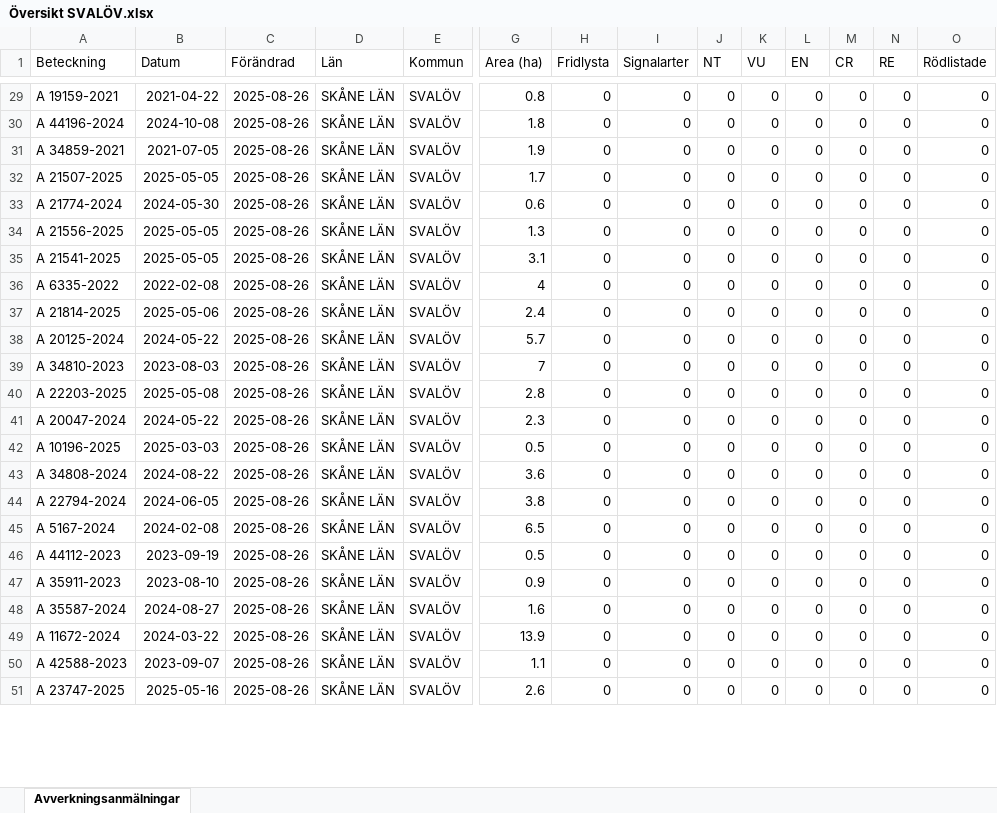
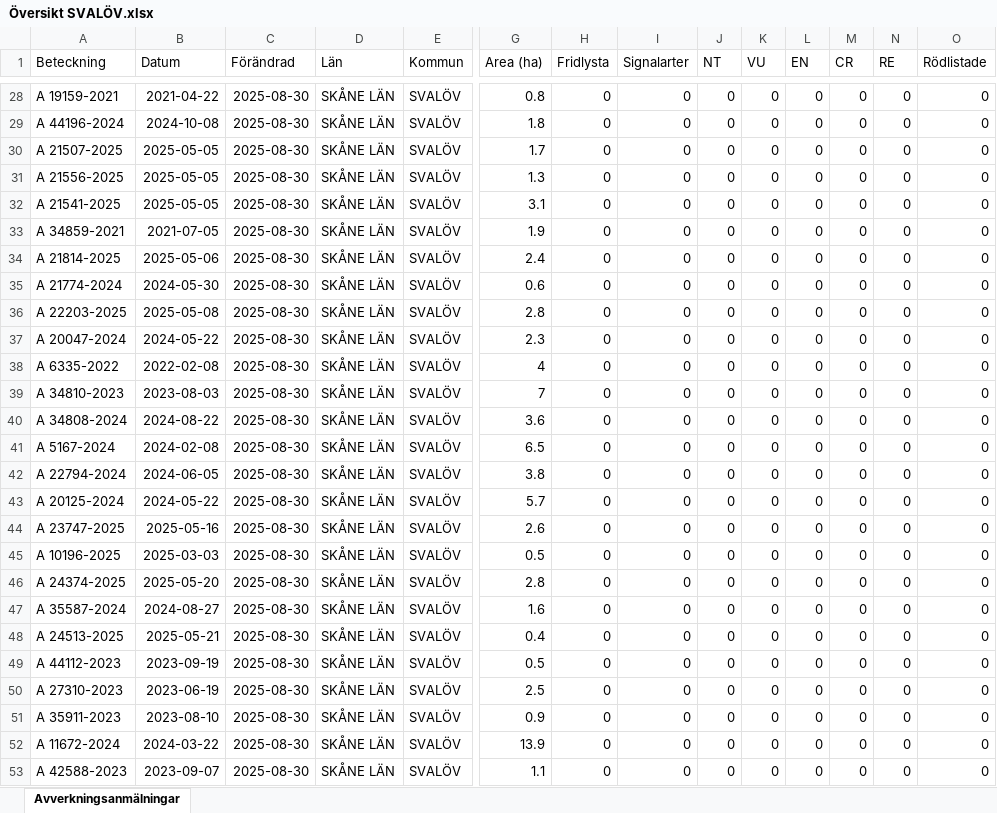
Before and after one commit to klasma/Logging_1214, an Excel workbook: Översikt SVALÖV.xlsx, sheet Avverkningsanmälningar, drawn as a sheet; only a part is shown, gaps mark what is left out; values as stored, in another font and other column widths than the file's, no borders; removed rows and columns are numbered as before the commit, all else as after; rows hold the shown columns only; the diff covers the shown part only; the diff names each change by its address in the sheet, - before the commit and + after, or states it on an @@ line.

```diff
--- a/Översikt SVALÖV.xlsx (sheet Avverkningsanmälningar)
+++ b/Översikt SVALÖV.xlsx (sheet Avverkningsanmälningar)
-C28:C29 (Förändrad): 2025-08-26
+C28:C29 (Förändrad): 2025-08-30
-row 31: A 34859-2021 | 2021-07-05 | 2025-08-26 | SKÅNE LÄN | SVALÖV | 1.9 | 0 | 0 | 0 | 0 | 0 | 0 | 0 | 0
-C30 (Förändrad): 2025-08-26
+C30 (Förändrad): 2025-08-30
-row 33: A 21774-2024 | 2024-05-30 | 2025-08-26 | SKÅNE LÄN | SVALÖV | 0.6 | 0 | 0 | 0 | 0 | 0 | 0 | 0 | 0
-C31:C35 (Förändrad): 2025-08-26
+C31:C35 (Förändrad): 2025-08-30
-A33 (Beteckning): A 6335-2022
+A33 (Beteckning): A 34859-2021
-B33 (Datum): 2022-02-08
+B33 (Datum): 2021-07-05
-G33 (Area (ha)): 4
+G33 (Area (ha)): 1.9
-A35 (Beteckning): A 20125-2024
+A35 (Beteckning): A 21774-2024
-B35 (Datum): 2024-05-22
+B35 (Datum): 2024-05-30
-G35 (Area (ha)): 5.7
+G35 (Area (ha)): 0.6
-row 39: A 34810-2023 | 2023-08-03 | 2025-08-26 | SKÅNE LÄN | SVALÖV | 7 | 0 | 0 | 0 | 0 | 0 | 0 | 0 | 0
-C36:C37 (Förändrad): 2025-08-26
+C36:C37 (Förändrad): 2025-08-30
+row 38: A 6335-2022 | 2022-02-08 | 2025-08-30 | SKÅNE LÄN | SVALÖV | 4 | 0 | 0 | 0 | 0 | 0 | 0 | 0 | 0
-A39 (Beteckning): A 10196-2025
+A39 (Beteckning): A 34810-2023
-B39 (Datum): 2025-03-03
+B39 (Datum): 2023-08-03
-C39:C40 (Förändrad): 2025-08-26
+C39:C40 (Förändrad): 2025-08-30
-G39 (Area (ha)): 0.5
+G39 (Area (ha)): 7
-row 44: A 22794-2024 | 2024-06-05 | 2025-08-26 | SKÅNE LÄN | SVALÖV | 3.8 | 0 | 0 | 0 | 0 | 0 | 0 | 0 | 0
-C41 (Förändrad): 2025-08-26
+C41 (Förändrad): 2025-08-30
+row 42: A 22794-2024 | 2024-06-05 | 2025-08-30 | SKÅNE LÄN | SVALÖV | 3.8 | 0 | 0 | 0 | 0 | 0 | 0 | 0 | 0
+row 43: A 20125-2024 | 2024-05-22 | 2025-08-30 | SKÅNE LÄN | SVALÖV | 5.7 | 0 | 0 | 0 | 0 | 0 | 0 | 0 | 0
+row 44: A 23747-2025 | 2025-05-16 | 2025-08-30 | SKÅNE LÄN | SVALÖV | 2.6 | 0 | 0 | 0 | 0 | 0 | 0 | 0 | 0
+row 45: A 10196-2025 | 2025-03-03 | 2025-08-30 | SKÅNE LÄN | SVALÖV | 0.5 | 0 | 0 | 0 | 0 | 0 | 0 | 0 | 0
+row 46: A 24374-2025 | 2025-05-20 | 2025-08-30 | SKÅNE LÄN | SVALÖV | 2.8 | 0 | 0 | 0 | 0 | 0 | 0 | 0 | 0
+row 47: A 35587-2024 | 2024-08-27 | 2025-08-30 | SKÅNE LÄN | SVALÖV | 1.6 | 0 | 0 | 0 | 0 | 0 | 0 | 0 | 0
+row 48: A 24513-2025 | 2025-05-21 | 2025-08-30 | SKÅNE LÄN | SVALÖV | 0.4 | 0 | 0 | 0 | 0 | 0 | 0 | 0 | 0
-C49 (Förändrad): 2025-08-26
+C49 (Förändrad): 2025-08-30
+row 50: A 27310-2023 | 2023-06-19 | 2025-08-30 | SKÅNE LÄN | SVALÖV | 2.5 | 0 | 0 | 0 | 0 | 0 | 0 | 0 | 0
-C51 (Förändrad): 2025-08-26
+C51 (Förändrad): 2025-08-30
-row 48: A 35587-2024 | 2024-08-27 | 2025-08-26 | SKÅNE LÄN | SVALÖV | 1.6 | 0 | 0 | 0 | 0 | 0 | 0 | 0 | 0
-C52:C53 (Förändrad): 2025-08-26
+C52:C53 (Förändrad): 2025-08-30
-row 51: A 23747-2025 | 2025-05-16 | 2025-08-26 | SKÅNE LÄN | SVALÖV | 2.6 | 0 | 0 | 0 | 0 | 0 | 0 | 0 | 0
```
Also changed, not shown: 19 added rows, 22 removed rows and 79 edited cells elsewhere in this sheet, artfynd/A 11170-2023 artfynd.xlsx, artfynd/A 15456-2024 artfynd.xlsx, 55 other files.
